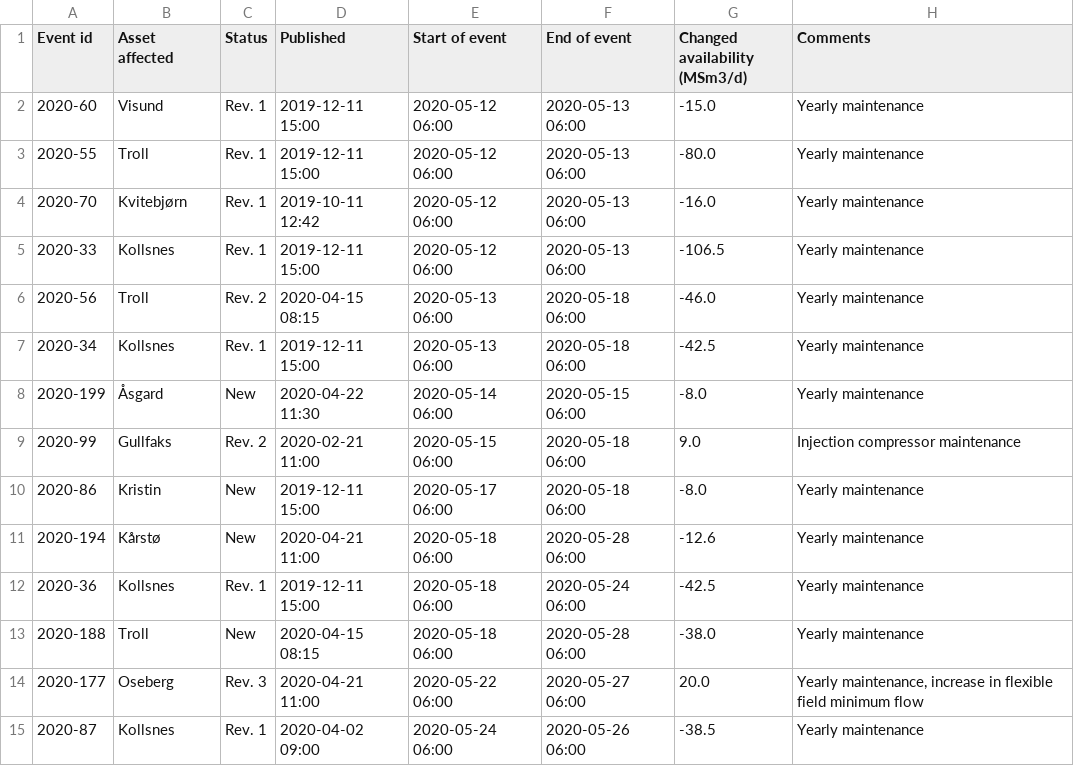
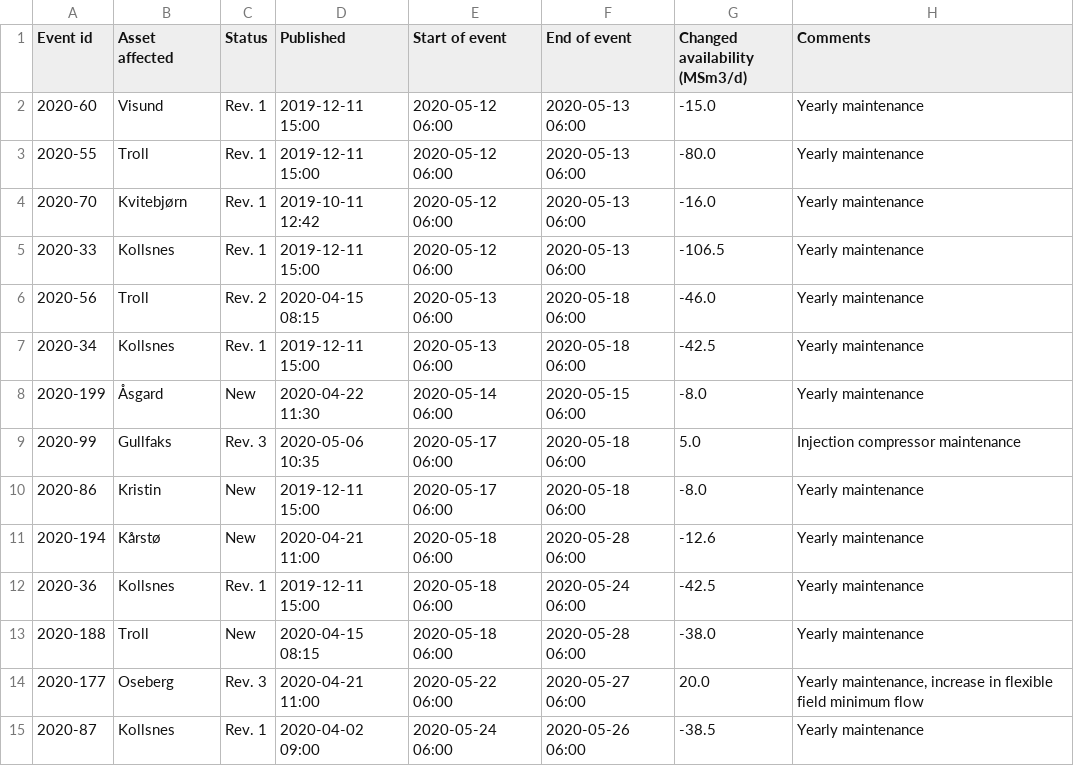
Before and after one commit to vangheq/GasData, a CSV file: data/GsscPlannedEventsFieldsAndProcessingPlants.csv, drawn as a sheet; only a part is shown.

```diff
--- a/data/GsscPlannedEventsFieldsAndProcessingPlants.csv
+++ b/data/GsscPlannedEventsFieldsAndProcessingPlants.csv
@@ -8,3 +8,3 @@ Event id,Asset affected,Status,Published,Start of event,End of event,Changed ava
 2020-199,Åsgard,New,2020-04-22 11:30,2020-05-14 06:00,2020-05-15 06:00,-8.0,Yearly maintenance
-2020-99,Gullfaks,Rev. 2,2020-02-21 11:00,2020-05-15 06:00,2020-05-18 06:00,9.0,Injection compressor maintenance
+2020-99,Gullfaks,Rev. 3,2020-05-06 10:35,2020-05-17 06:00,2020-05-18 06:00,5.0,Injection compressor maintenance
 2020-86,Kristin,New,2019-12-11 15:00,2020-05-17 06:00,2020-05-18 06:00,-8.0,Yearly maintenance
```
